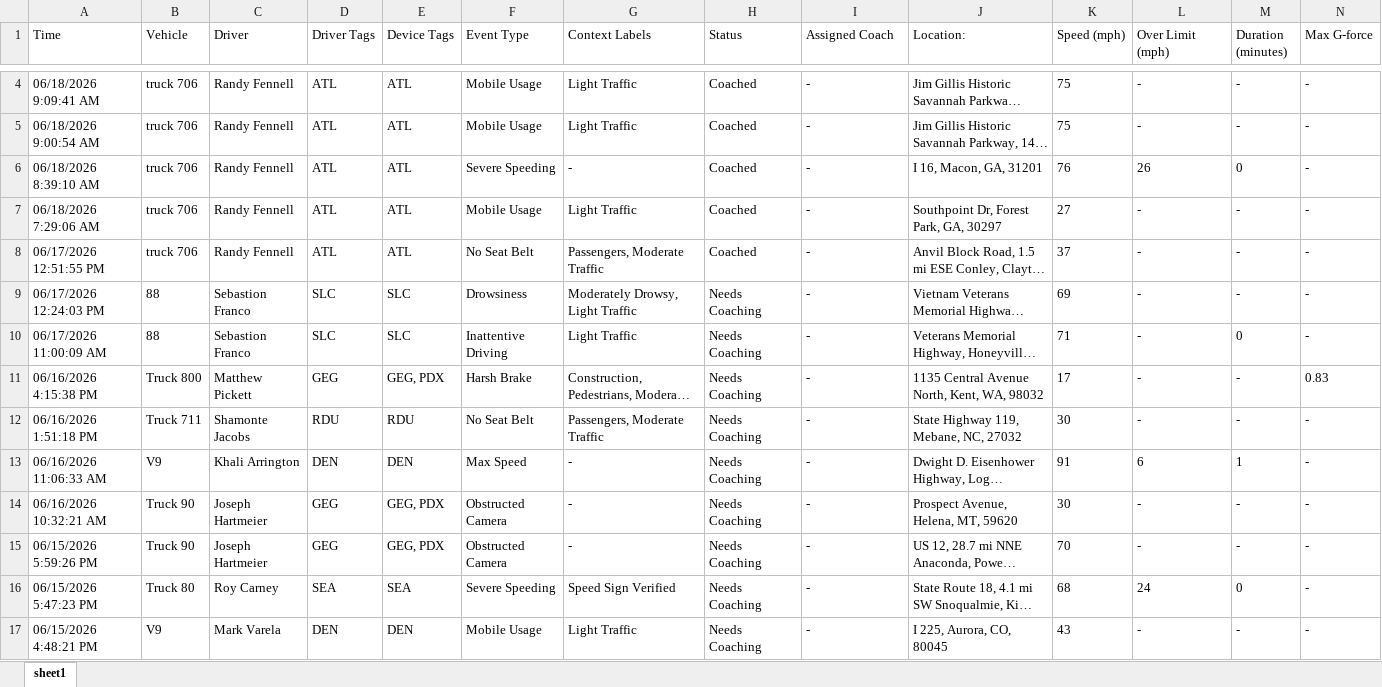
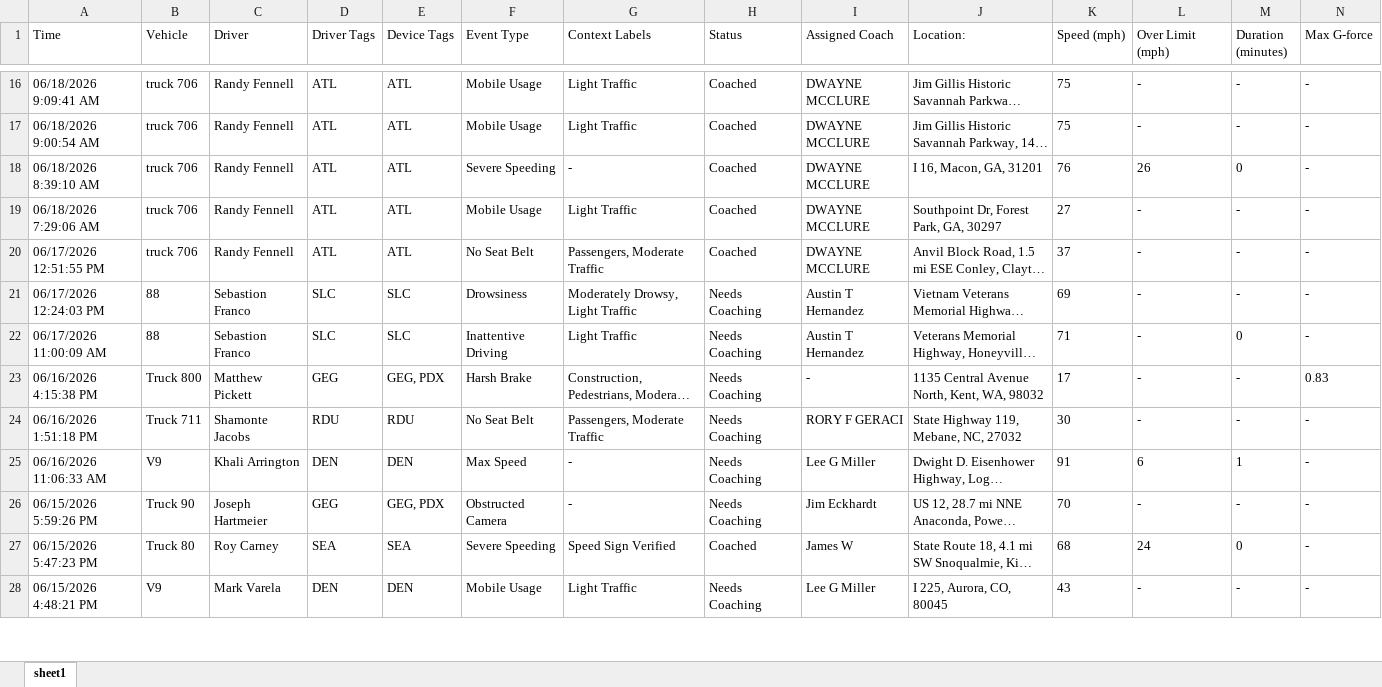
Before and after one commit to jmullins-DEN/Pep-Move, an Excel workbook: camera_events.xlsx, sheet sheet1, drawn as a sheet; only a part is shown, gaps mark what is left out; long unchanged cells end in …; values as stored, in another font and other column widths than the file's, no borders; removed rows and columns are numbered as before the commit, all else as after; rows hold the shown columns only; the diff covers the shown part only; the diff names each change by its address in the sheet, - before the commit and + after, or states it on an @@ line.

Commit message:
Weekly data update: camera_events.xlsx

```diff
--- a/camera_events.xlsx (sheet sheet1)
+++ b/camera_events.xlsx (sheet sheet1)
-I16:I20 (Assigned Coach): -
+I16:I20 (Assigned Coach): DWAYNE MCCLURE
-I21:I22 (Assigned Coach): -
+I21:I22 (Assigned Coach): Austin T Hernandez
-I24 (Assigned Coach): -
+I24 (Assigned Coach): RORY F GERACI
-I25 (Assigned Coach): -
+I25 (Assigned Coach): Lee G Miller
-row 14: 06/16/2026 10:32:21 AM | Truck 90 | Joseph Hartmeier | GEG | GEG, PDX | Obstructed Camera | - | Needs Coaching | - | Prospect Avenue, Helena, MT, 59620 | 30 | - | - | -
-I26 (Assigned Coach): -
+I26 (Assigned Coach): Jim Eckhardt
-H27 (Status): Needs Coaching
+H27 (Status): Coached
-I27 (Assigned Coach): -
+I27 (Assigned Coach): James W
-I28 (Assigned Coach): -
+I28 (Assigned Coach): Lee G Miller
```
Also changed, not shown: 12 added rows, 13 removed rows and 125 edited cells elsewhere in this sheet.
